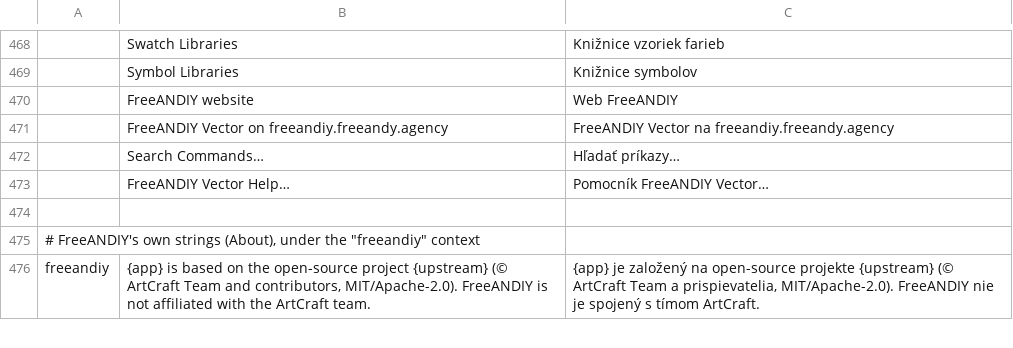
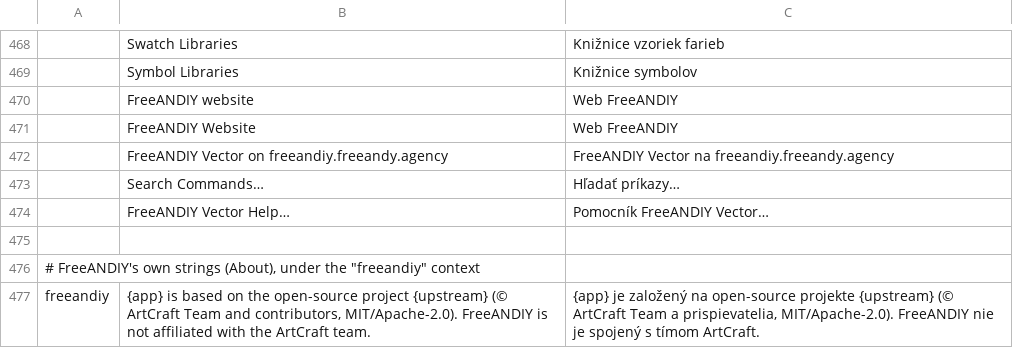
Before and after one commit to FreeAndy21/freeandiy-vector, a TSV file: crates/ui-egui/src/i18n/sk.tsv, drawn as a sheet; only a part is shown, gaps mark what is left out; the diff names each change by its address in the sheet, - before the commit and + after, or states it on an @@ line.

Commit message:
brand: regenerate from upstream a0671777
Tree = upstream VectorCraft a0671777 + freeandiy/ (rebrand apply).
Generated by freeandiy/scripts/regenerate.sh.

```diff
--- a/crates/ui-egui/src/i18n/sk.tsv
+++ b/crates/ui-egui/src/i18n/sk.tsv
+row 471:  | FreeANDIY Website | Web FreeANDIY
```
